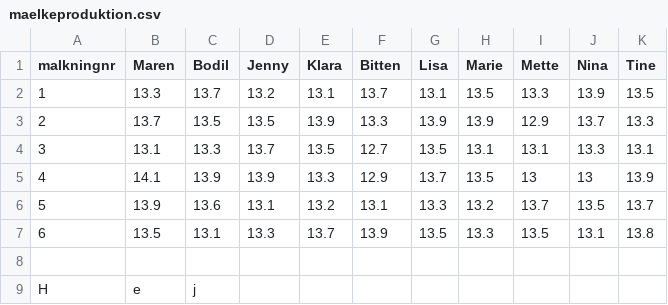
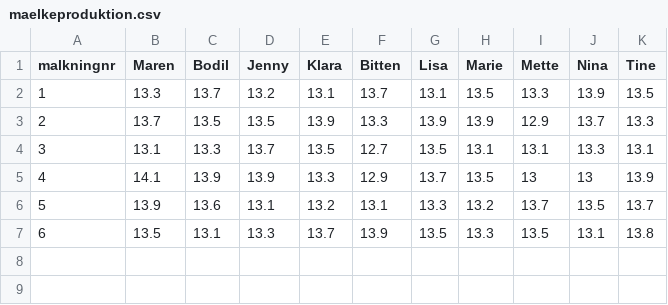
Before and after one commit to RubenJonsman/Programmeringsopgaver, a CSV file: maelkeproduktion.csv, drawn as a sheet.

```diff
--- a/maelkeproduktion.csv
+++ b/maelkeproduktion.csv
@@ -7,3 +7 @@ malkningnr;Maren;Bodil;Jenny;Klara;Bitten;Lisa;Marie;Mette;Nina;Tine
 6;13.5;13.1;13.3;13.7;13.9;13.5;13.3;13.5;13.1;13.8
-
-H;e;j
```
Also changed, not shown: 2 other files.
